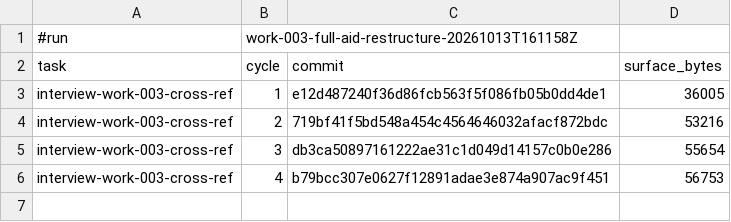
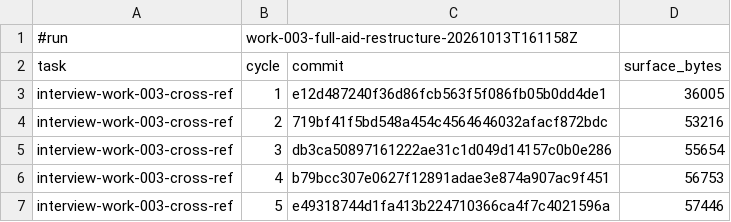
Before and after one commit to AndreVianna/aid-methodology, a TSV file: .aid/works/work-003-full-aid-restructure/review-cost.tsv, drawn as a sheet; the diff names each change by its address in the sheet, - before the commit and + after, or states it on an @@ line.

```diff
--- a/.aid/works/work-003-full-aid-restructure/review-cost.tsv
+++ b/.aid/works/work-003-full-aid-restructure/review-cost.tsv
+row 7: interview-work-003-cross-ref | 5 | e49318744d1fa413b224710366ca4f7c4021596a | 57446
```
Also changed, not shown: 3 other files.
